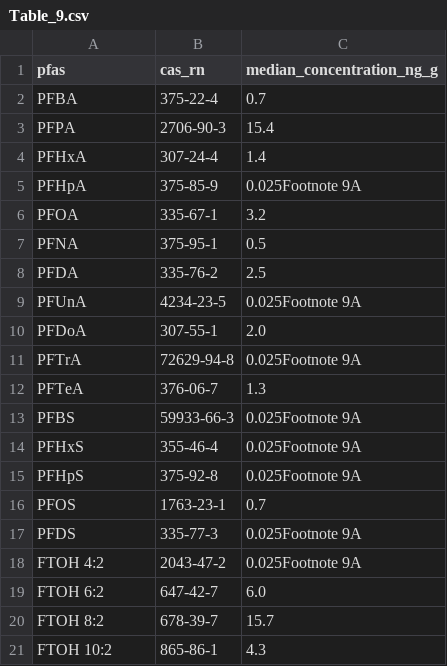
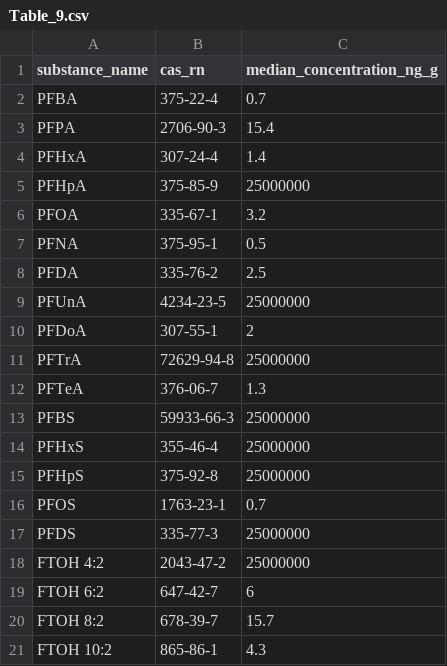
Before and after one commit to CJGAdam/PFASCalc, a CSV file: data/csv_archive/Table_9.csv, drawn as a sheet.

```diff
--- a/data/csv_archive/Table_9.csv
+++ b/data/csv_archive/Table_9.csv
@@ -1,2 +1,2 @@
-pfas,cas_rn,median_concentration_ng_g
+substance_name,cas_rn,median_concentration_ng_g
 PFBA,375-22-4,0.7
@@ -4,3 +4,3 @@ PFPA,2706-90-3,15.4
 PFHxA,307-24-4,1.4
-PFHpA,375-85-9,0.025Footnote 9A
+PFHpA,375-85-9,25000000
 PFOA,335-67-1,3.2
@@ -8,13 +8,13 @@ PFNA,375-95-1,0.5
 PFDA,335-76-2,2.5
-PFUnA,4234-23-5,0.025Footnote 9A
-PFDoA,307-55-1,2.0
-PFTrA,72629-94-8,0.025Footnote 9A
+PFUnA,4234-23-5,25000000
+PFDoA,307-55-1,2
+PFTrA,72629-94-8,25000000
 PFTeA,376-06-7,1.3
-PFBS,59933-66-3,0.025Footnote 9A
-PFHxS,355-46-4,0.025Footnote 9A
-PFHpS,375-92-8,0.025Footnote 9A
+PFBS,59933-66-3,25000000
+PFHxS,355-46-4,25000000
+PFHpS,375-92-8,25000000
 PFOS,1763-23-1,0.7
-PFDS,335-77-3,0.025Footnote 9A
-FTOH 4:2,2043-47-2,0.025Footnote 9A
-FTOH 6:2,647-42-7,6.0
+PFDS,335-77-3,25000000
+FTOH 4:2,2043-47-2,25000000
+FTOH 6:2,647-42-7,6
 FTOH 8:2,678-39-7,15.7
```
Also changed, not shown: data/csv_archive/Table_13.csv, data/csv_archive/Table_14.csv, 19 other files.
